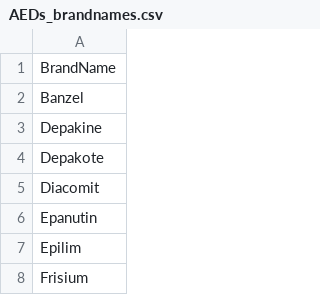
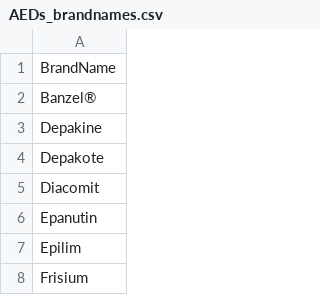
Before and after one commit to montaneva/FVcsv, a CSV file: AEDs_brandnames.csv, drawn as a sheet; only a part is shown.

Commit message:
Update AEDs_brandnames.csv

```diff
--- a/AEDs_brandnames.csv
+++ b/AEDs_brandnames.csv
@@ -1,3 +1,3 @@
 "BrandName",
-"Banzel",
+"Banzel®",
 "Depakine",
```
